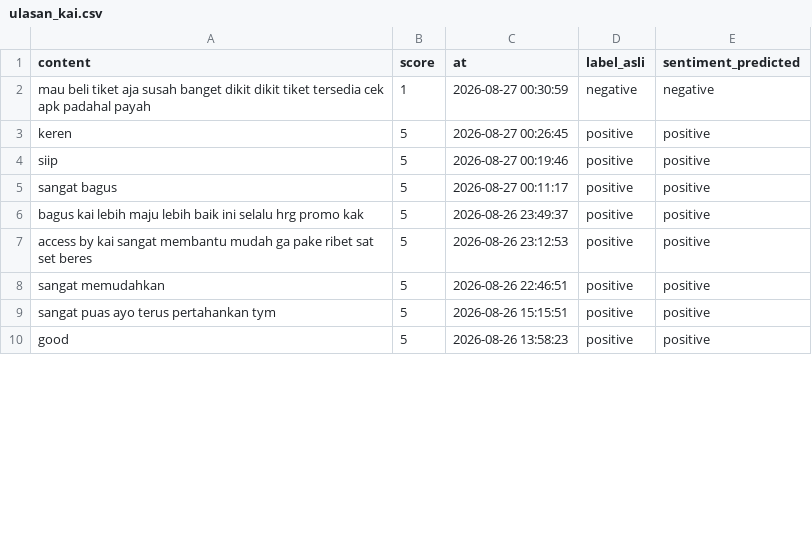
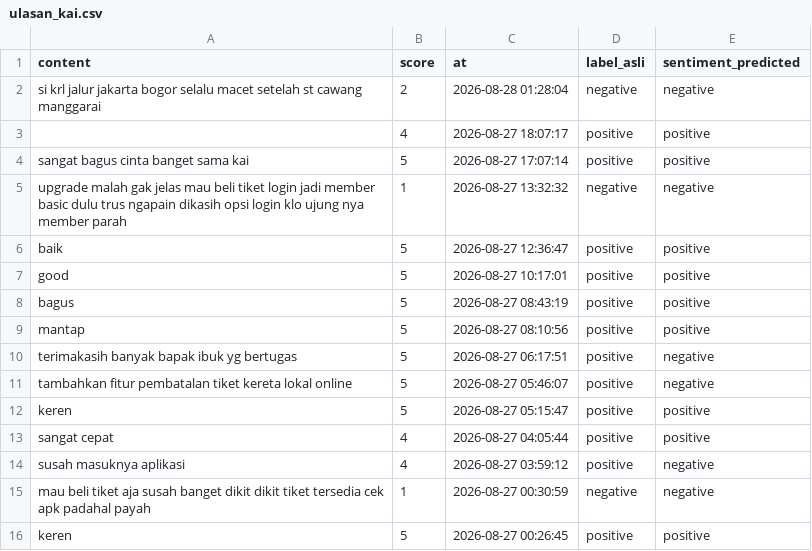
Before and after one commit to muzakky03/ambil_ulasan_kai, a CSV file: data/ulasan_kai.csv, drawn as a sheet; only a part is shown; the shorter side is filled out with more unchanged rows; the diff covers the shown part only; the diff names each change by its address in the sheet, - before the commit and + after, or states it on an @@ line.

```diff
--- a/data/ulasan_kai.csv
+++ b/data/ulasan_kai.csv
+row 2: si krl jalur jakarta bogor selalu macet setelah st cawang manggarai | 2 | 2026-08-28 01:28:04 | negative | negative
+row 3:  | 4 | 2026-08-27 18:07:17 | positive | positive
+row 4: sangat bagus cinta banget sama kai | 5 | 2026-08-27 17:07:14 | positive | positive
+row 5: upgrade malah gak jelas mau beli tiket login jadi member basic dulu trus ngapain dikasih opsi login klo ujung nya member parah | 1 | 2026-08-27 13:32:32 | negative | negative
+row 6: baik | 5 | 2026-08-27 12:36:47 | positive | positive
+row 7: good | 5 | 2026-08-27 10:17:01 | positive | positive
+row 8: bagus | 5 | 2026-08-27 08:43:19 | positive | positive
+row 9: mantap | 5 | 2026-08-27 08:10:56 | positive | positive
+row 10: terimakasih banyak bapak ibuk yg bertugas | 5 | 2026-08-27 06:17:51 | positive | negative
+row 11: tambahkan fitur pembatalan tiket kereta lokal online | 5 | 2026-08-27 05:46:07 | positive | negative
+row 12: keren | 5 | 2026-08-27 05:15:47 | positive | positive
+row 13: sangat cepat | 4 | 2026-08-27 04:05:44 | positive | positive
+row 14: susah masuknya aplikasi | 4 | 2026-08-27 03:59:12 | positive | negative
```
Also changed, not shown: 15 removed rows elsewhere in this file.
